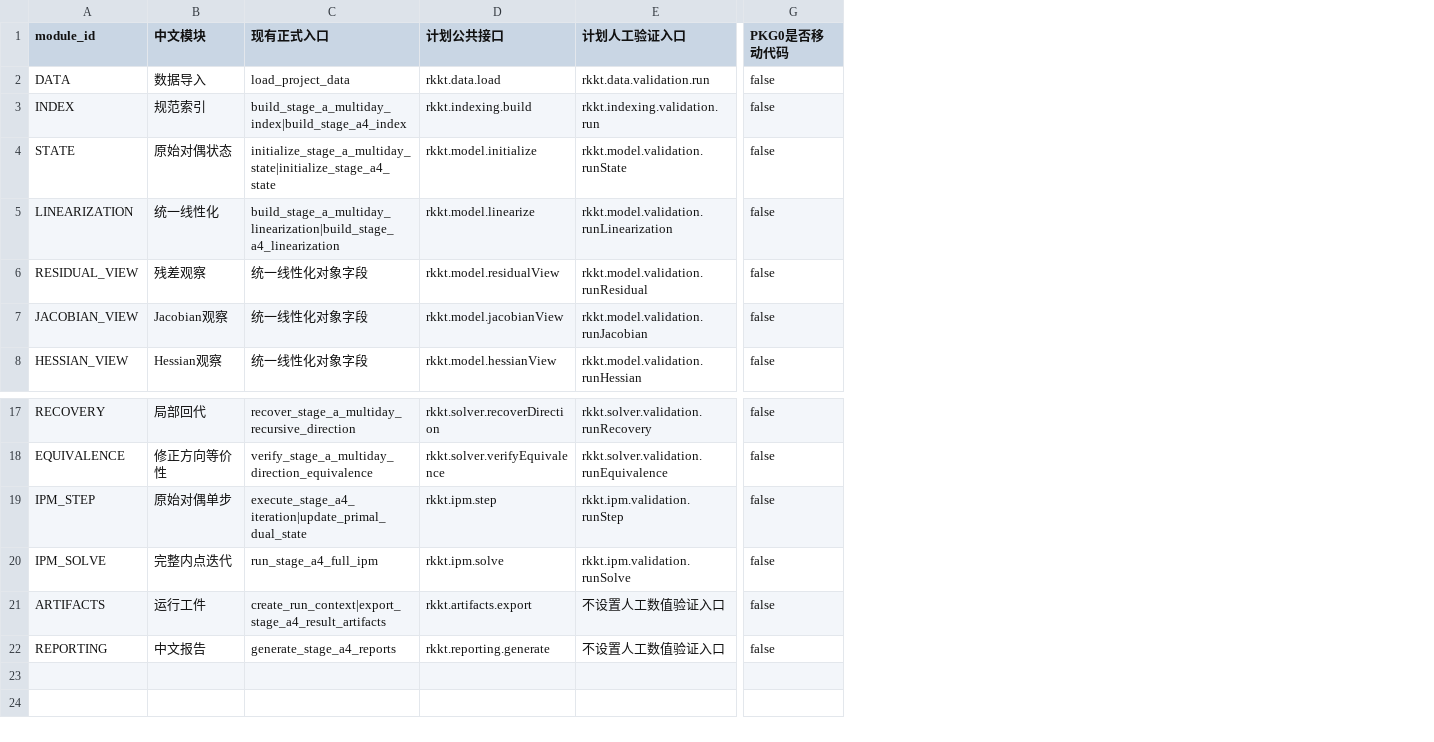
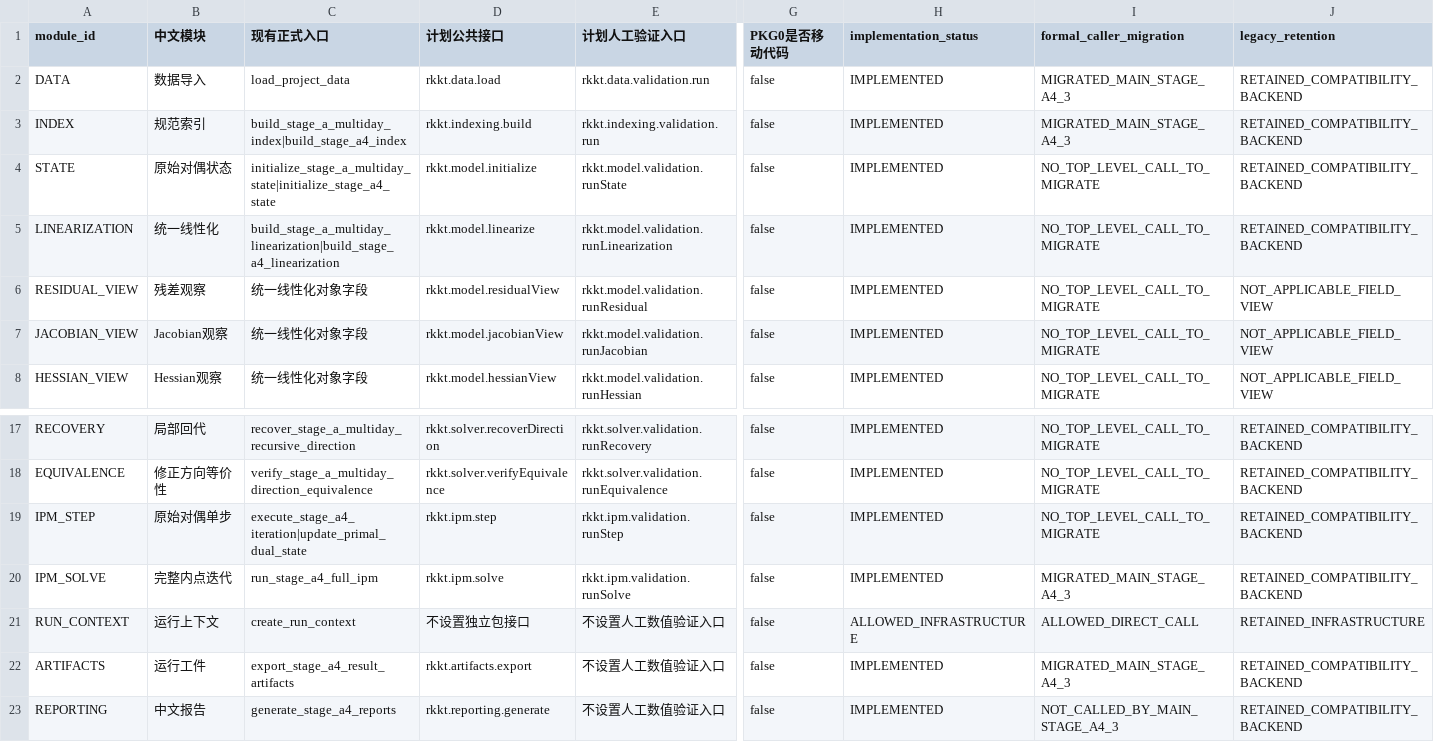
Before and after one commit to dai3232/Bilevel_Energy_Planning_QCP, a CSV file: docs/PKG-01_现有模块到包接口映射_v1.0.csv, drawn as a sheet; only a part is shown, gaps mark what is left out; addresses are those after the commit; rows hold the shown columns only; the diff names each change by its address in the sheet, - before the commit and + after, or states it on an @@ line.

Commit message:
refactor: complete PKG-8 caller migration and package closure

```diff
--- a/docs/PKG-01_现有模块到包接口映射_v1.0.csv
+++ b/docs/PKG-01_现有模块到包接口映射_v1.0.csv
+column H (implementation_status), rows 2-8: all IMPLEMENTED; rows 17-20: all IMPLEMENTED; rows 22-23: IMPLEMENTED | IMPLEMENTED
+column I (formal_caller_migration), rows 2-8: MIGRATED_MAIN_STAGE_A4_3 | MIGRATED_MAIN_STAGE_A4_3 | NO_TOP_LEVEL_CALL_TO_MIGRATE | NO_TOP_LEVEL_CALL_TO_MIGRATE | NO_TOP_LEVEL_CALL_TO_MIGRATE | NO_TOP_LEVEL_CALL_TO_MIGRATE | NO_TOP_LEVEL_CALL_TO_MIGRATE; rows 17-20: NO_TOP_LEVEL_CALL_TO_MIGRATE | NO_TOP_LEVEL_CALL_TO_MIGRATE | NO_TOP_LEVEL_CALL_TO_MIGRATE | MIGRATED_MAIN_STAGE_A4_3; rows 22-23: MIGRATED_MAIN_STAGE_A4_3 | NOT_CALLED_BY_MAIN_STAGE_A4_3
+column J (legacy_retention), rows 2-8: RETAINED_COMPATIBILITY_BACKEND | RETAINED_COMPATIBILITY_BACKEND | RETAINED_COMPATIBILITY_BACKEND | RETAINED_COMPATIBILITY_BACKEND | NOT_APPLICABLE_FIELD_VIEW | NOT_APPLICABLE_FIELD_VIEW | NOT_APPLICABLE_FIELD_VIEW; rows 17-20: all RETAINED_COMPATIBILITY_BACKEND; rows 22-23: RETAINED_COMPATIBILITY_BACKEND | RETAINED_COMPATIBILITY_BACKEND
+row 21: RUN_CONTEXT | 运行上下文 | create_run_context | 不设置独立包接口 | 不设置人工数值验证入口 | false | ALLOWED_INFRASTRUCTURE | ALLOWED_DIRECT_CALL | RETAINED_INFRASTRUCTURE
-C22 (现有正式入口): create_run_context|export_stage_a4_result_artifacts
+C22 (现有正式入口): export_stage_a4_result_artifacts
```
Also changed, not shown: 23 other files.
